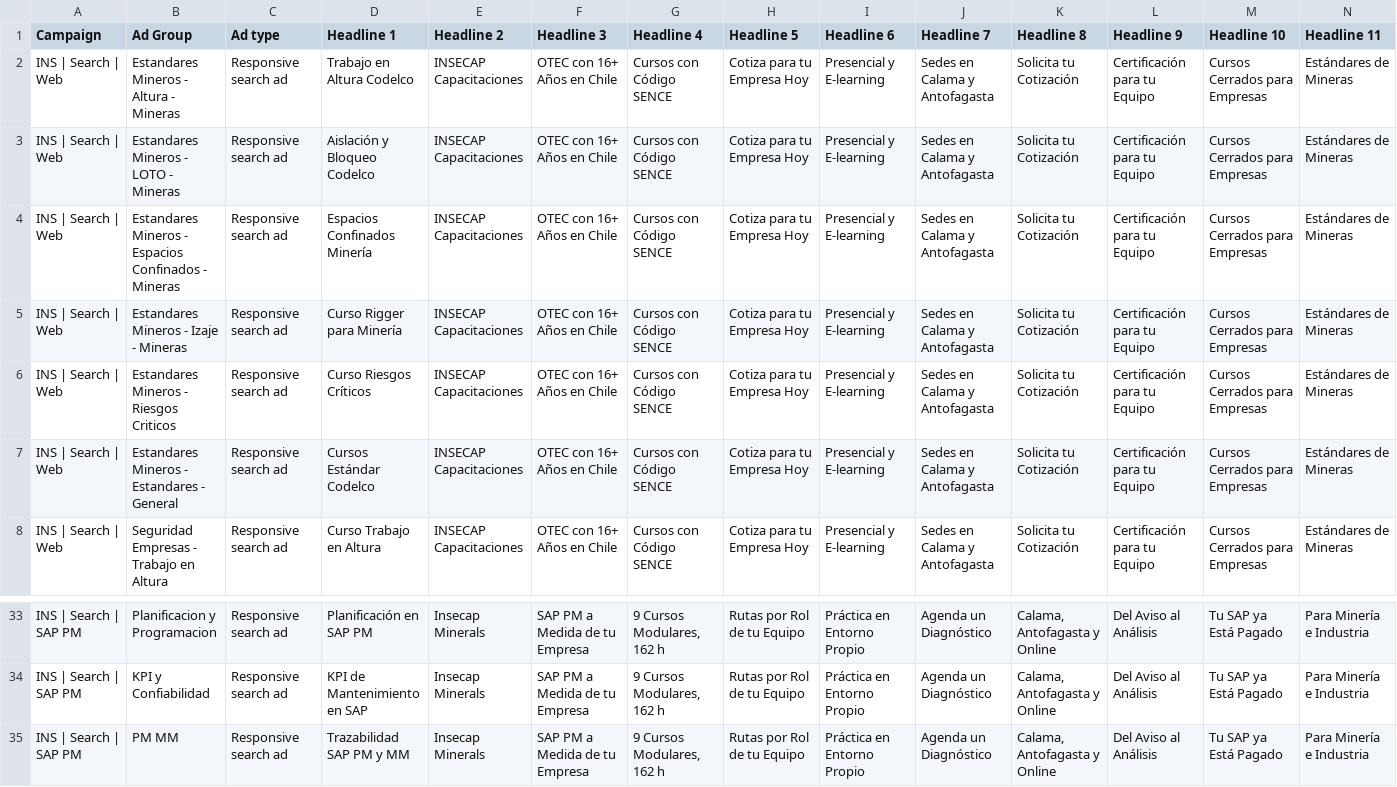
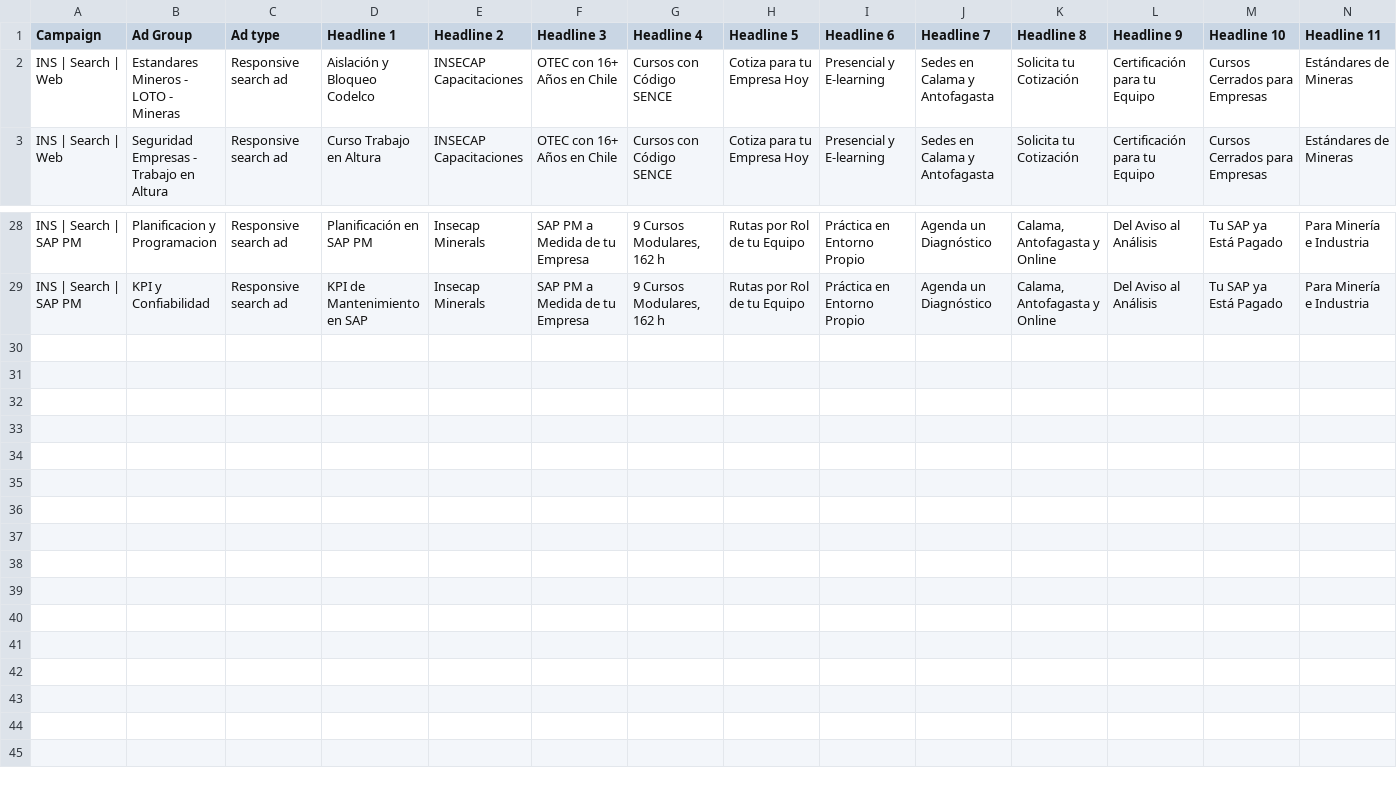
Before and after one commit to InsecapDevelopers/LandingInsecap, a CSV file: docs/marketing/google-ads-anuncios.csv, drawn as a sheet; only a part is shown, gaps mark what is left out; rows hold the shown columns only; the diff names each change by its address in the sheet, - before the commit and + after, or states it on an @@ line.

```diff
--- a/docs/marketing/google-ads-anuncios.csv
+++ b/docs/marketing/google-ads-anuncios.csv
-row 2: INS | Search | Web | Estandares Mineros - Altura - Mineras | Responsive search ad | Trabajo en Altura Codelco | INSECAP Capacitaciones | OTEC con 16+ Años en Chile | Cursos con Código SENCE | Cotiza para tu Empresa Hoy | Presencial y E-learning | Sedes en Calama y Antofagasta | Solicita tu Cotización | Certificación para tu Equipo | Cursos Cerrados para Empresas | Estándares de Mineras
-row 4: INS | Search | Web | Estandares Mineros - Espacios Confinados - Mineras | Responsive search ad | Espacios Confinados Minería | INSECAP Capacitaciones | OTEC con 16+ Años en Chile | Cursos con Código SENCE | Cotiza para tu Empresa Hoy | Presencial y E-learning | Sedes en Calama y Antofagasta | Solicita tu Cotización | Certificación para tu Equipo | Cursos Cerrados para Empresas | Estándares de Mineras
-row 5: INS | Search | Web | Estandares Mineros - Izaje - Mineras | Responsive search ad | Curso Rigger para Minería | INSECAP Capacitaciones | OTEC con 16+ Años en Chile | Cursos con Código SENCE | Cotiza para tu Empresa Hoy | Presencial y E-learning | Sedes en Calama y Antofagasta | Solicita tu Cotización | Certificación para tu Equipo | Cursos Cerrados para Empresas | Estándares de Mineras
-row 6: INS | Search | Web | Estandares Mineros - Riesgos Criticos | Responsive search ad | Curso Riesgos Críticos | INSECAP Capacitaciones | OTEC con 16+ Años en Chile | Cursos con Código SENCE | Cotiza para tu Empresa Hoy | Presencial y E-learning | Sedes en Calama y Antofagasta | Solicita tu Cotización | Certificación para tu Equipo | Cursos Cerrados para Empresas | Estándares de Mineras
-row 7: INS | Search | Web | Estandares Mineros - Estandares - General | Responsive search ad | Cursos Estándar Codelco | INSECAP Capacitaciones | OTEC con 16+ Años en Chile | Cursos con Código SENCE | Cotiza para tu Empresa Hoy | Presencial y E-learning | Sedes en Calama y Antofagasta | Solicita tu Cotización | Certificación para tu Equipo | Cursos Cerrados para Empresas | Estándares de Mineras
-row 35: INS | Search | SAP PM | PM MM | Responsive search ad | Trazabilidad SAP PM y MM | Insecap Minerals | SAP PM a Medida de tu Empresa | 9 Cursos Modulares, 162 h | Rutas por Rol de tu Equipo | Práctica en Entorno Propio | Agenda un Diagnóstico | Calama, Antofagasta y Online | Del Aviso al Análisis | Tu SAP ya Está Pagado | Para Minería e Industria
```
Also changed, not shown: 4 other files.
